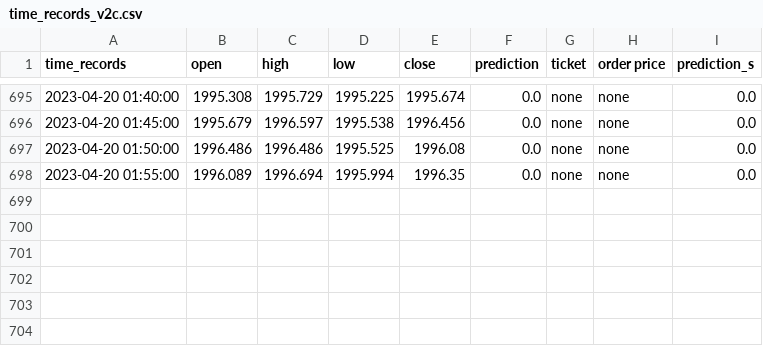
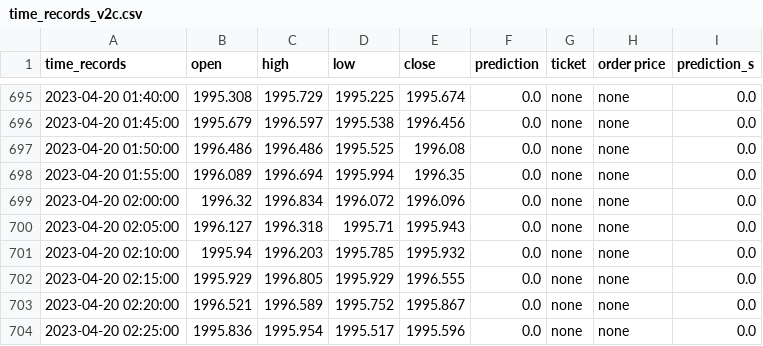
Before and after one commit to pkong001/Trading-bot-lsvm-v2, a CSV file: time_records_v2c.csv, drawn as a sheet; only a part is shown, gaps mark what is left out.

Commit message:
Updated at 2023-04-20 02:30:44

```diff
--- a/time_records_v2c.csv
+++ b/time_records_v2c.csv
@@ -698 +698,7 @@ time_records,open,high,low,close,prediction,ticket,order price,prediction_s
 2023-04-20 01:55:00,1996.089,1996.694,1995.994,1996.35,0.0,none,none,0.0
+2023-04-20 02:00:00,1996.32,1996.834,1996.072,1996.096,0.0,none,none,0.0
+2023-04-20 02:05:00,1996.127,1996.318,1995.71,1995.943,0.0,none,none,0.0
+2023-04-20 02:10:00,1995.94,1996.203,1995.785,1995.932,0.0,none,none,0.0
+2023-04-20 02:15:00,1995.929,1996.805,1995.929,1996.555,0.0,none,none,0.0
+2023-04-20 02:20:00,1996.521,1996.589,1995.752,1995.867,0.0,none,none,0.0
+2023-04-20 02:25:00,1995.836,1995.954,1995.517,1995.596,0.0,none,none,0.0
```
